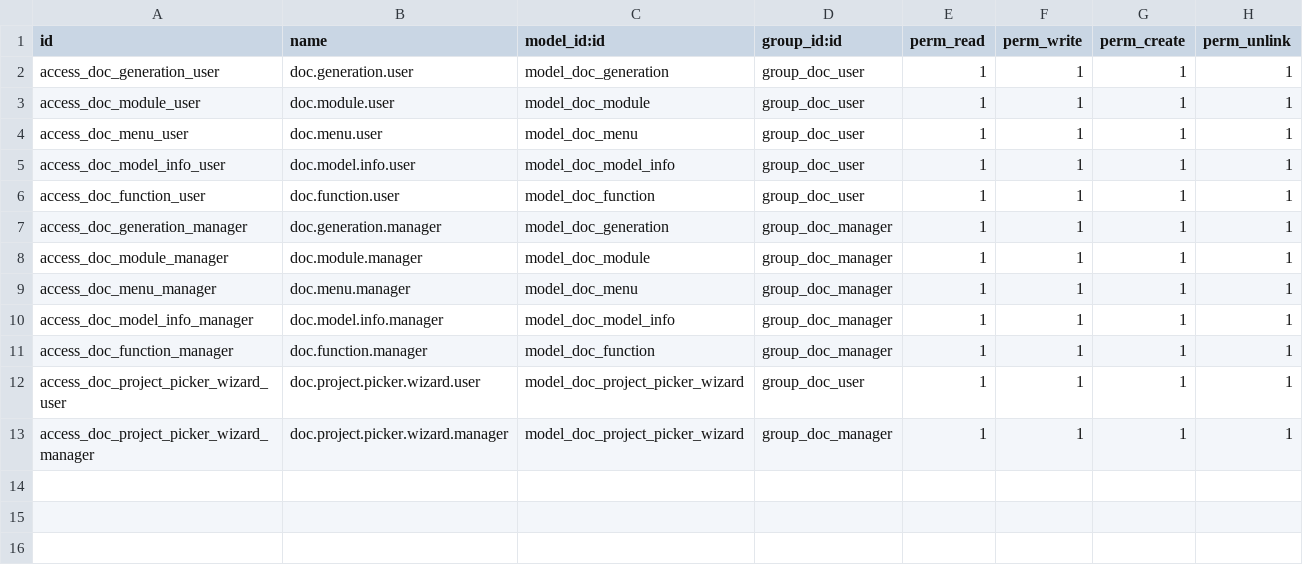
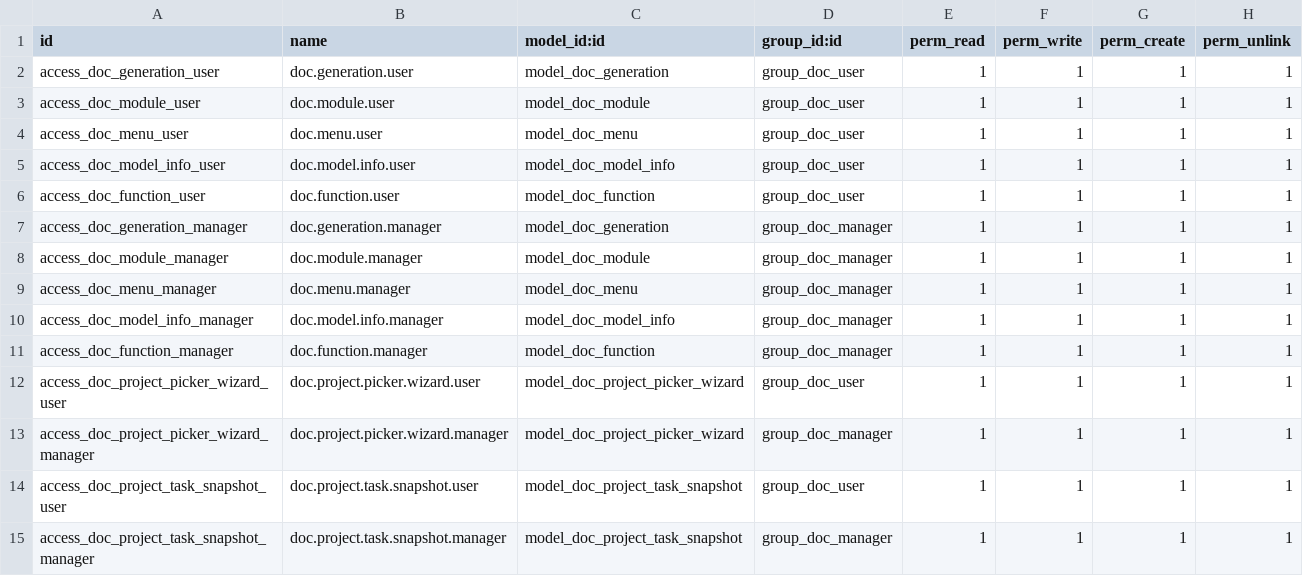
Before and after one commit to Makhanbet-Alikhan/auto-documentation_addon, a CSV file: dpf_docs/security/ir.model.access.csv, drawn as a sheet; the diff names each change by its address in the sheet, - before the commit and + after, or states it on an @@ line.

Commit message:
feat: add snapshot-based project task import + fix module name matching
- NEW: doc_project_task_snapshot.py — persistent offline copy of project.task
  data imported via import_from_project(). Enricher reads ONLY from snapshots,
  making documentation independent of the Project module after import.

- FIXED: doc_project_enricher.py — completely rewritten to use snapshots.
  Root bug: tag matching against live project.task was silently failing when
  project_task_project_id=0 (Integer default is falsy, so domain
  ('project_id', '=', 0) matched nothing). Now all lookups use
  doc.project.task.snapshot.module_tag which is pre-parsed at import time,
  correctly resolving e.g. technical_name='dpf_events' → task '[dpf_events]'.

- NEW: doc_generation_project_mixin.py — _inherit mixin that:
  * auto-imports snapshots in action_collect() when enrich_from_project=True
  * auto-imports snapshots in action_enrich_from_tasks() if empty
  * exposes action_reimport_project_tasks() button for manual refresh

- UPDATED: models/__init__.py — registers new files in correct load order
- UPDATED: security/ir.model.access.csv — access rules for new snapshot model
- UPDATED: __manifest__.py — registers snapshot view XML + new model files

All comments and code written in English.

```diff
--- a/dpf_docs/security/ir.model.access.csv
+++ b/dpf_docs/security/ir.model.access.csv
+row 14: access_doc_project_task_snapshot_user | doc.project.task.snapshot.user | model_doc_project_task_snapshot | group_doc_user | 1 | 1 | 1 | 1
+row 15: access_doc_project_task_snapshot_manager | doc.project.task.snapshot.manager | model_doc_project_task_snapshot | group_doc_manager | 1 | 1 | 1 | 1
```
Also changed, not shown: 6 other files.
